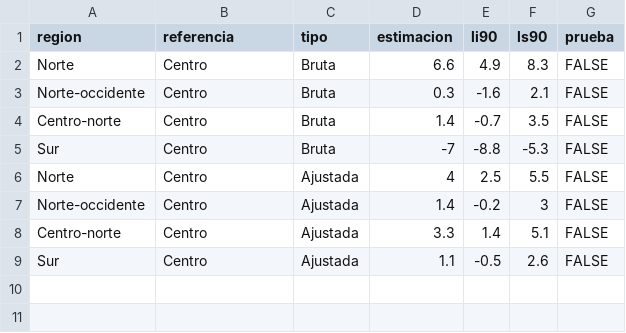
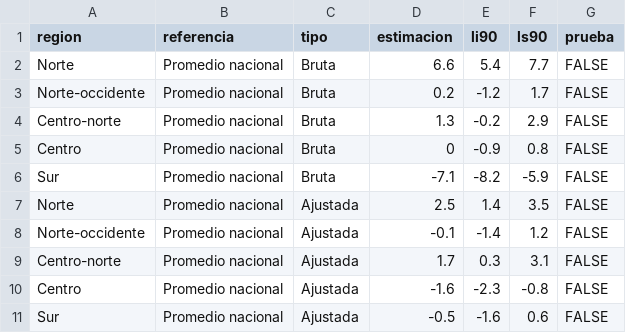
Before and after one commit to rebeloppar/dataton-inegi-2026, a CSV file: dashboard/datos/s4_regiones.csv, drawn as a sheet.

```diff
--- a/dashboard/datos/s4_regiones.csv
+++ b/dashboard/datos/s4_regiones.csv
@@ -1,9 +1,11 @@
 "region","referencia","tipo","estimacion","li90","ls90","prueba"
-"Norte","Centro","Bruta",6.6,4.9,8.3,FALSE
-"Norte-occidente","Centro","Bruta",0.3,-1.6,2.1,FALSE
-"Centro-norte","Centro","Bruta",1.4,-0.7,3.5,FALSE
-"Sur","Centro","Bruta",-7,-8.8,-5.3,FALSE
-"Norte","Centro","Ajustada",4,2.5,5.5,FALSE
-"Norte-occidente","Centro","Ajustada",1.4,-0.2,3,FALSE
-"Centro-norte","Centro","Ajustada",3.3,1.4,5.1,FALSE
-"Sur","Centro","Ajustada",1.1,-0.5,2.6,FALSE
+"Norte","Promedio nacional","Bruta",6.6,5.4,7.7,FALSE
+"Norte-occidente","Promedio nacional","Bruta",0.2,-1.2,1.7,FALSE
+"Centro-norte","Promedio nacional","Bruta",1.3,-0.2,2.9,FALSE
+"Centro","Promedio nacional","Bruta",0,-0.9,0.8,FALSE
+"Sur","Promedio nacional","Bruta",-7.1,-8.2,-5.9,FALSE
+"Norte","Promedio nacional","Ajustada",2.5,1.4,3.5,FALSE
+"Norte-occidente","Promedio nacional","Ajustada",-0.1,-1.4,1.2,FALSE
+"Centro-norte","Promedio nacional","Ajustada",1.7,0.3,3.1,FALSE
+"Centro","Promedio nacional","Ajustada",-1.6,-2.3,-0.8,FALSE
+"Sur","Promedio nacional","Ajustada",-0.5,-1.6,0.6,FALSE
```
Also changed, not shown: dashboard/datos/como_se_calculo.csv, dashboard/datos/hallazgos.csv, 5 other files.
